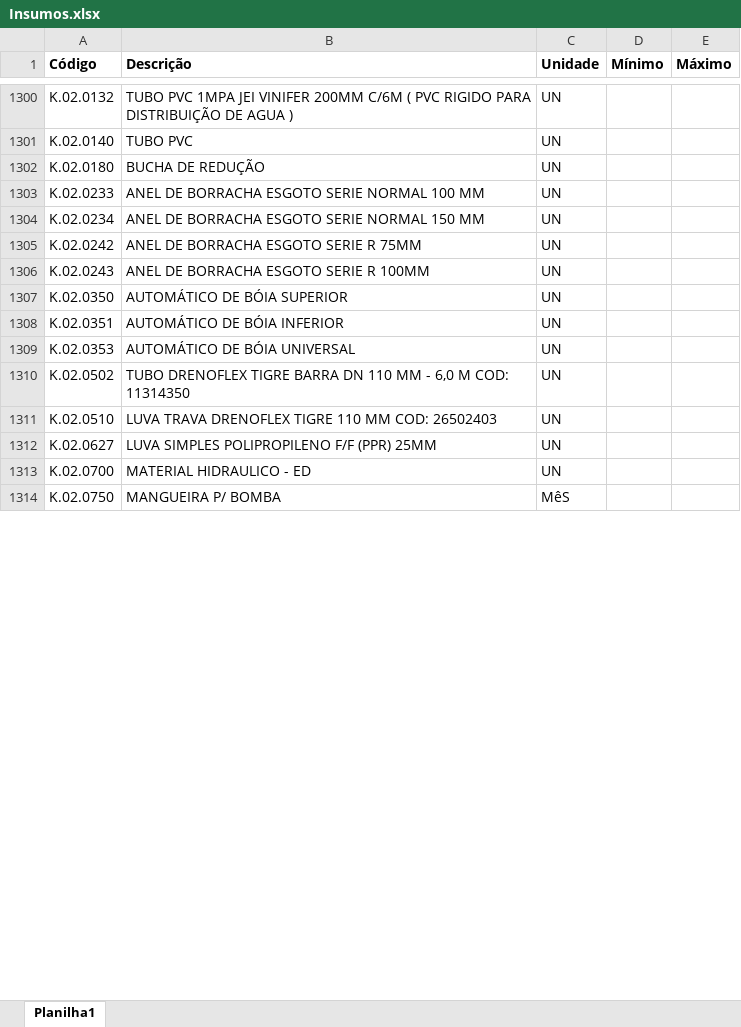
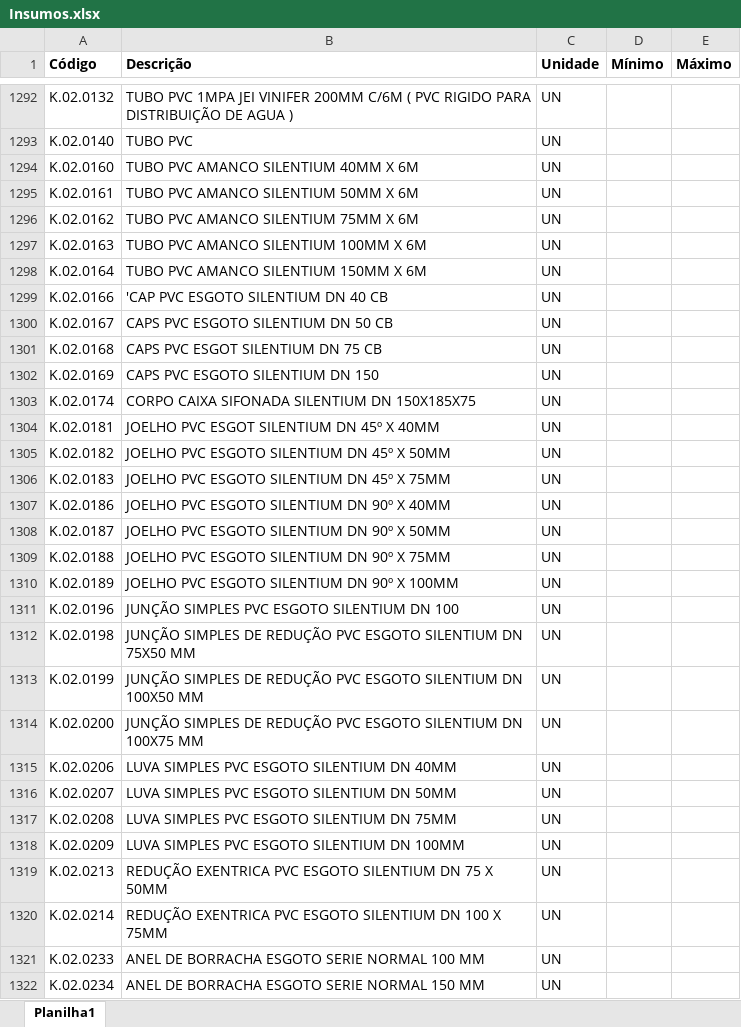
Before and after one commit to Mgiglio98/formulario_pedidos_basic, an Excel workbook: Insumos.xlsx, sheet Planilha1, drawn as a sheet; only a part is shown, gaps mark what is left out; the shorter side is filled out with more unchanged rows; values as stored, in another font and other column widths than the file's, no borders; conditional formats not drawn; addresses are those after the commit; the diff covers the shown part only; the diff names each change by its address in the sheet, - before the commit and + after, or states it on an @@ line.

```diff
--- a/Insumos.xlsx (sheet Planilha1)
+++ b/Insumos.xlsx (sheet Planilha1)
+row 1294: K.02.0160 | TUBO PVC AMANCO SILENTIUM 40MM X 6M | UN
+row 1295: K.02.0161 | TUBO PVC AMANCO SILENTIUM 50MM X 6M | UN
+row 1296: K.02.0162 | TUBO PVC AMANCO SILENTIUM 75MM X 6M | UN
+row 1297: K.02.0163 | TUBO PVC AMANCO SILENTIUM 100MM X 6M | UN
+row 1298: K.02.0164 | TUBO PVC AMANCO SILENTIUM 150MM X 6M | UN
+row 1299: K.02.0166 | 'CAP PVC ESGOTO SILENTIUM DN 40 CB | UN
+row 1300: K.02.0167 | CAPS PVC ESGOTO SILENTIUM DN 50 CB | UN
-A1301 (Código): K.02.0180
+A1301 (Código): K.02.0168
-B1301 (Descrição): BUCHA DE REDUÇÃO
+B1301 (Descrição): CAPS PVC ESGOT SILENTIUM DN 75 CB
+row 1302: K.02.0169 | CAPS PVC ESGOTO SILENTIUM DN 150 | UN
+row 1303: K.02.0174 | CORPO CAIXA SIFONADA SILENTIUM DN 150X185X75 | UN
+row 1304: K.02.0181 | JOELHO PVC ESGOT SILENTIUM DN 45º X 40MM | UN
+row 1305: K.02.0182 | JOELHO PVC ESGOTO SILENTIUM DN 45º X 50MM | UN
+row 1306: K.02.0183 | JOELHO PVC ESGOTO SILENTIUM DN 45º X 75MM | UN
+row 1307: K.02.0186 | JOELHO PVC ESGOTO SILENTIUM DN 90º X 40MM | UN
+row 1308: K.02.0187 | JOELHO PVC ESGOTO SILENTIUM DN 90º X 50MM | UN
+row 1309: K.02.0188 | JOELHO PVC ESGOTO SILENTIUM DN 90º X 75MM | UN
+row 1310: K.02.0189 | JOELHO PVC ESGOTO SILENTIUM DN 90º X 100MM | UN
+row 1311: K.02.0196 | JUNÇÃO SIMPLES PVC ESGOTO SILENTIUM DN 100 | UN
+row 1312: K.02.0198 | JUNÇÃO SIMPLES DE REDUÇÃO PVC ESGOTO SILENTIUM DN 75X50 MM | UN
+row 1313: K.02.0199 | JUNÇÃO SIMPLES DE REDUÇÃO PVC ESGOTO SILENTIUM DN 100X50 MM | UN
+row 1314: K.02.0200 | JUNÇÃO SIMPLES DE REDUÇÃO PVC ESGOTO SILENTIUM DN 100X75 MM | UN
+row 1315: K.02.0206 | LUVA SIMPLES PVC ESGOTO SILENTIUM DN 40MM | UN
+row 1316: K.02.0207 | LUVA SIMPLES PVC ESGOTO SILENTIUM DN 50MM | UN
+row 1317: K.02.0208 | LUVA SIMPLES PVC ESGOTO SILENTIUM DN 75MM | UN
+row 1318: K.02.0209 | LUVA SIMPLES PVC ESGOTO SILENTIUM DN 100MM | UN
+row 1319: K.02.0213 | REDUÇÃO EXENTRICA PVC ESGOTO SILENTIUM DN 75 X 50MM | UN
+row 1320: K.02.0214 | REDUÇÃO EXENTRICA PVC ESGOTO SILENTIUM DN 100 X 75MM | UN
```
Also changed, not shown: 55 added rows, 60 removed rows and 25 edited cells elsewhere in this sheet, Empreendimentos.xlsx.
